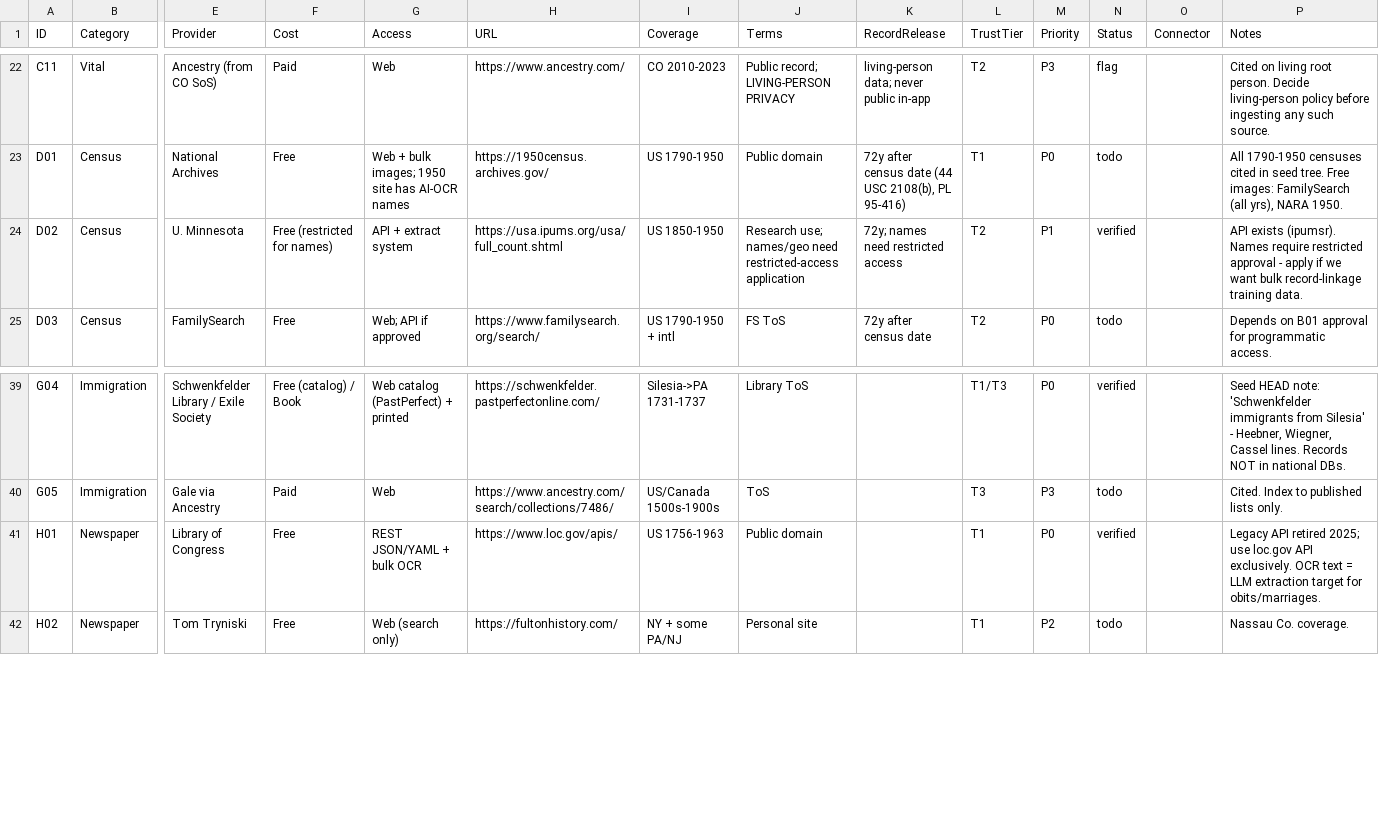
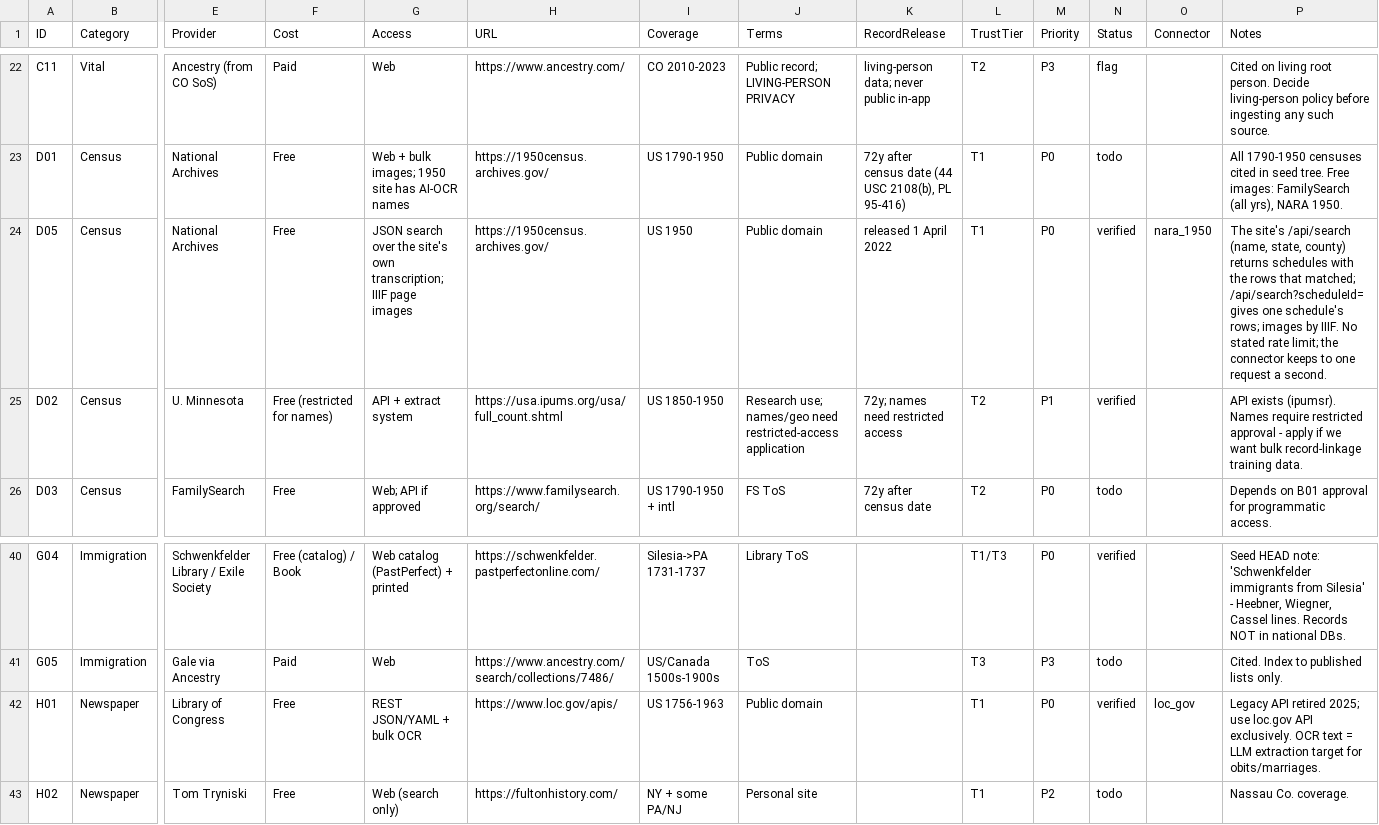
Before and after one commit to mufon609/Claude_the_Genealogist-OSINT, a CSV file: data/data-sources.csv, drawn as a sheet; only a part is shown, gaps mark what is left out; addresses are those after the commit; rows hold the shown columns only; the diff names each change by its address in the sheet, - before the commit and + after, or states it on an @@ line.

```diff
--- a/data/data-sources.csv
+++ b/data/data-sources.csv
+row 24: D05 | Census | National Archives | Free | JSON search over the site's own transcription; IIIF page images | https://1950census.archives.gov/ | US 1950 | Public domain | released 1 April 2022 | T1 | P0 | verified | nara_1950 | The site's /api/search (name, state, county) returns schedules with the rows that matched; /api/search?scheduleId= gives one schedule's rows; images by IIIF. No stated rate limit; the connector keeps to one request a second.
-O42 (Connector): (empty)
+O42 (Connector): loc_gov
```
Also changed, not shown: data/holders.csv, 11 other files.
